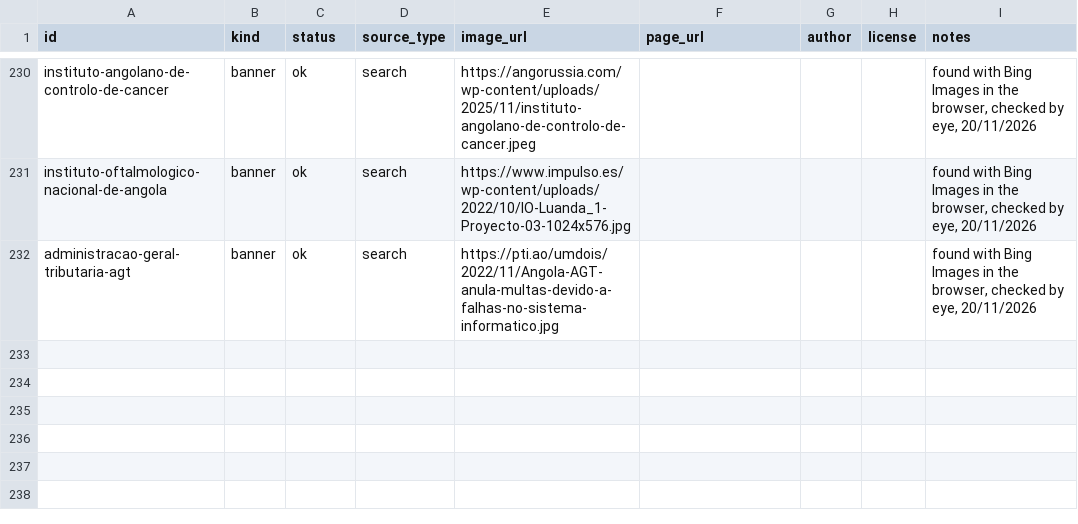
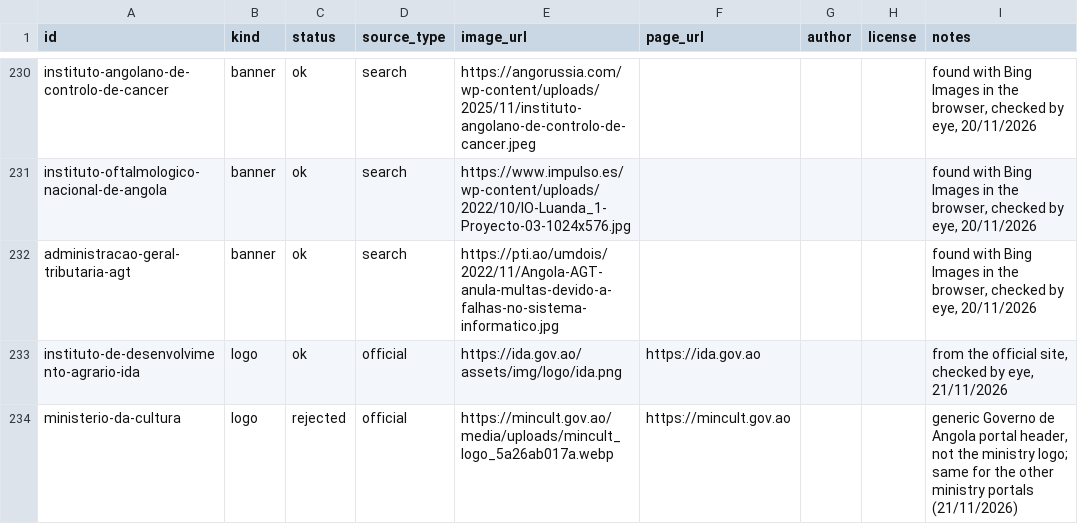
Before and after one commit to edu-mena/kaye, a CSV file: scrapers/catalog/company_images.csv, drawn as a sheet; only a part is shown, gaps mark what is left out; the diff names each change by its address in the sheet, - before the commit and + after, or states it on an @@ line.

```diff
--- a/scrapers/catalog/company_images.csv
+++ b/scrapers/catalog/company_images.csv
+row 233: instituto-de-desenvolvimento-agrario-ida | logo | ok | official | https://ida.gov.ao/assets/img/logo/ida.png | https://ida.gov.ao |  |  | from the official site, checked by eye, 21/11/2026
+row 234: ministerio-da-cultura | logo | rejected | official | https://mincult.gov.ao/media/uploads/mincult_logo_5a26ab017a.webp | https://mincult.gov.ao |  |  | generic Governo de Angola portal header, not the ministry logo; same for the other ministry portals (21/11/2026)
```
Also changed, not shown: 2 other files.
